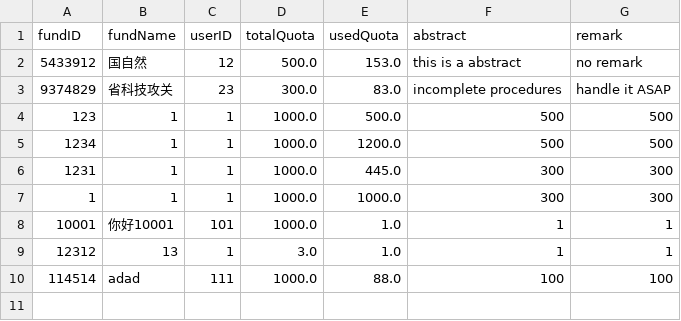
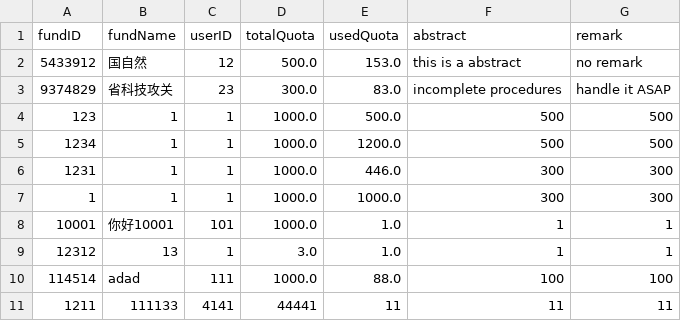
Before and after one commit to skylynf/SUSTechACD, a CSV file: backend/fund.csv, drawn as a sheet.

```diff
--- a/backend/fund.csv
+++ b/backend/fund.csv
@@ -5,3 +5,3 @@ fundID,fundName,userID,totalQuota,usedQuota,abstract,remark
 1234,1,1,1000.0,1200.0,500,500
-1231,1,1,1000.0,445.0,300,300
+1231,1,1,1000.0,446.0,300,300
 1,1,1,1000.0,1000.0,300,300
@@ -10 +10,2 @@ fundID,fundName,userID,totalQuota,usedQuota,abstract,remark
 114514,adad,111,1000.0,88.0,100,100
+1211,111133,4141,44441,11,11,11
```
Also changed, not shown: backend/expense.csv, 1 other file.
